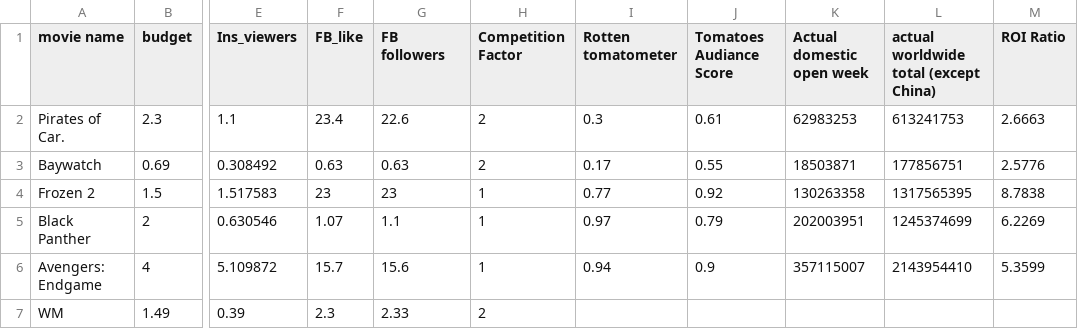
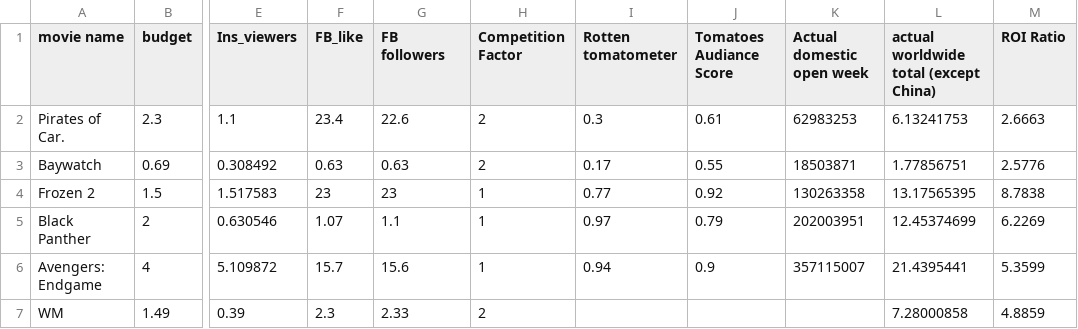
Before and after one commit to HmingChen4869/hchen4869, a CSV file: movie prediction-clean3.csv, drawn as a sheet; only a part is shown, gaps mark what is left out; the diff names each change by its address in the sheet, - before the commit and + after, or states it on an @@ line.

Commit message:
Add files via upload

```diff
--- a/movie prediction-clean3.csv
+++ b/movie prediction-clean3.csv
-L2: 613241753
+L2: 6.13241753
-L3: 177856751
+L3: 1.77856751
-L4: 1317565395
+L4: 13.17565395
-L5: 1245374699
+L5: 12.45374699
-L6: 2143954410
+L6: 21.4395441
-L7: (empty)
+L7: 7.28000858
-M7 (ROI Ratio): (empty)
+M7 (ROI Ratio): 4.8859
```
